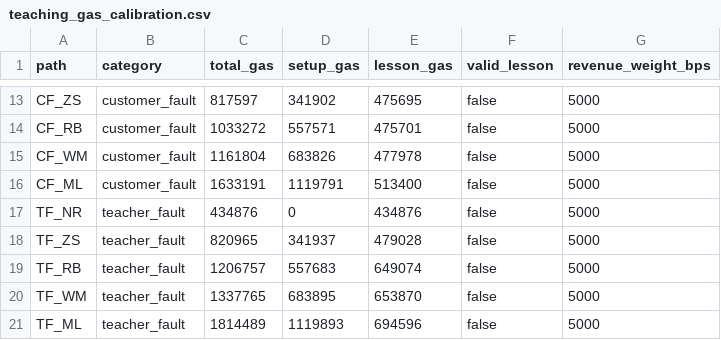
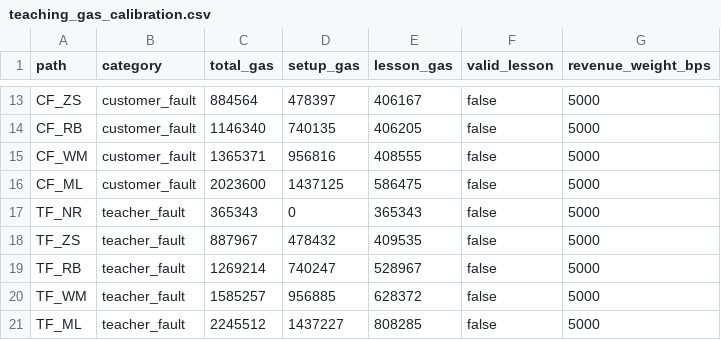
Before and after one commit to CyberChun0329/spark-dao-on-base, a CSV file: teaching_gas_calibration.csv, drawn as a sheet; only a part is shown, gaps mark what is left out; the diff covers the shown part only; the diff names each change by its address in the sheet, - before the commit and + after, or states it on an @@ line.

```diff
--- a/teaching_gas_calibration.csv
+++ b/teaching_gas_calibration.csv
-C13 (total_gas): 817597
+C13 (total_gas): 884564
-D13 (setup_gas): 341902
+D13 (setup_gas): 478397
-E13 (lesson_gas): 475695
+E13 (lesson_gas): 406167
-C14 (total_gas): 1033272
+C14 (total_gas): 1146340
-D14 (setup_gas): 557571
+D14 (setup_gas): 740135
-E14 (lesson_gas): 475701
+E14 (lesson_gas): 406205
-C15 (total_gas): 1161804
+C15 (total_gas): 1365371
-D15 (setup_gas): 683826
+D15 (setup_gas): 956816
-E15 (lesson_gas): 477978
+E15 (lesson_gas): 408555
-C16 (total_gas): 1633191
+C16 (total_gas): 2023600
-D16 (setup_gas): 1119791
+D16 (setup_gas): 1437125
-E16 (lesson_gas): 513400
+E16 (lesson_gas): 586475
-C17 (total_gas): 434876
+C17 (total_gas): 365343
-E17 (lesson_gas): 434876
+E17 (lesson_gas): 365343
-C18 (total_gas): 820965
+C18 (total_gas): 887967
-D18 (setup_gas): 341937
+D18 (setup_gas): 478432
-E18 (lesson_gas): 479028
+E18 (lesson_gas): 409535
-C19 (total_gas): 1206757
+C19 (total_gas): 1269214
-D19 (setup_gas): 557683
+D19 (setup_gas): 740247
-E19 (lesson_gas): 649074
+E19 (lesson_gas): 528967
-C20 (total_gas): 1337765
+C20 (total_gas): 1585257
-D20 (setup_gas): 683895
+D20 (setup_gas): 956885
-E20 (lesson_gas): 653870
+E20 (lesson_gas): 628372
-C21 (total_gas): 1814489
+C21 (total_gas): 2245512
-D21 (setup_gas): 1119893
+D21 (setup_gas): 1437227
-E21 (lesson_gas): 694596
+E21 (lesson_gas): 808285
```
Also changed, not shown: 30 edited cells elsewhere in this file, simulation_outputs/teaching_cost_simulation.csv, 46 other files.
